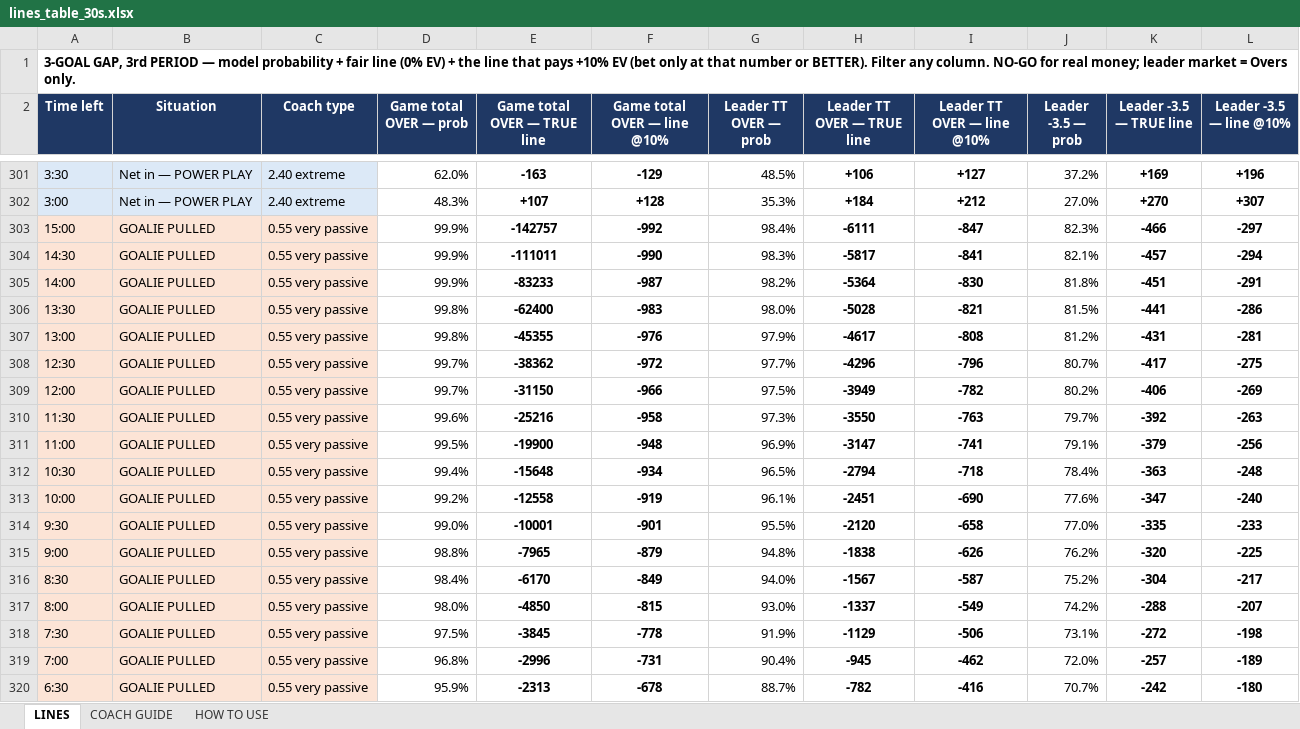
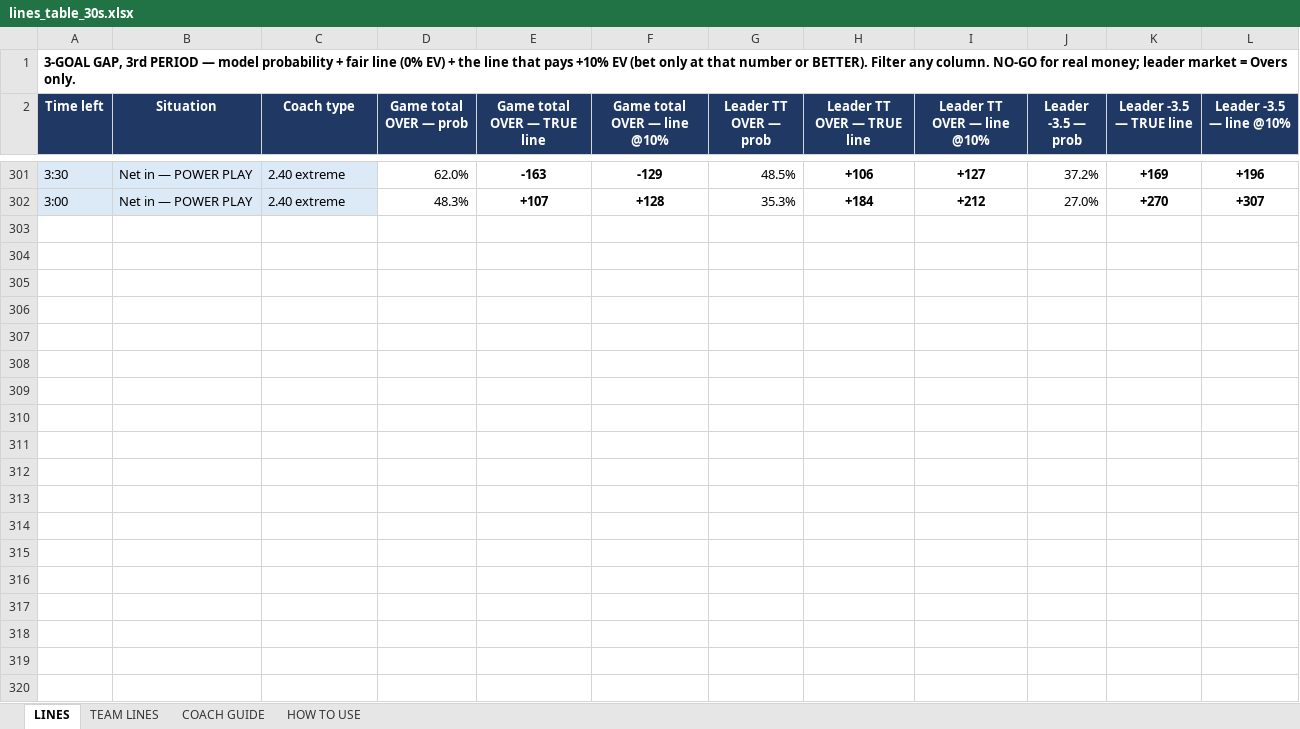
Before and after one commit to aiiiiepapi/HOCKEYPROJECTS_V2, an Excel workbook: live_model/lines_table_30s.xlsx, sheet LINES, drawn as a sheet; only a part is shown, gaps mark what is left out; values as stored, in another font and other column widths than the file's, no borders; conditional formats not drawn; the diff covers the shown part only; the diff names each change by its address in the sheet, - before the commit and + after, or states it on an @@ line.

```diff
--- a/live_model/lines_table_30s.xlsx (sheet LINES)
+++ b/live_model/lines_table_30s.xlsx (sheet LINES)
+sheet tab: TEAM LINES
-row 303: 15:00 | GOALIE PULLED | 0.55 very passive | 99.9% | -142757 | -992 | 98.4% | -6111 | -847 | 82.3% | -466 | -297
-row 304: 14:30 | GOALIE PULLED | 0.55 very passive | 99.9% | -111011 | -990 | 98.3% | -5817 | -841 | 82.1% | -457 | -294
-row 305: 14:00 | GOALIE PULLED | 0.55 very passive | 99.9% | -83233 | -987 | 98.2% | -5364 | -830 | 81.8% | -451 | -291
-row 306: 13:30 | GOALIE PULLED | 0.55 very passive | 99.8% | -62400 | -983 | 98.0% | -5028 | -821 | 81.5% | -441 | -286
-row 307: 13:00 | GOALIE PULLED | 0.55 very passive | 99.8% | -45355 | -976 | 97.9% | -4617 | -808 | 81.2% | -431 | -281
-row 308: 12:30 | GOALIE PULLED | 0.55 very passive | 99.7% | -38362 | -972 | 97.7% | -4296 | -796 | 80.7% | -417 | -275
-row 309: 12:00 | GOALIE PULLED | 0.55 very passive | 99.7% | -31150 | -966 | 97.5% | -3949 | -782 | 80.2% | -406 | -269
-row 310: 11:30 | GOALIE PULLED | 0.55 very passive | 99.6% | -25216 | -958 | 97.3% | -3550 | -763 | 79.7% | -392 | -263
-row 311: 11:00 | GOALIE PULLED | 0.55 very passive | 99.5% | -19900 | -948 | 96.9% | -3147 | -741 | 79.1% | -379 | -256
-row 312: 10:30 | GOALIE PULLED | 0.55 very passive | 99.4% | -15648 | -934 | 96.5% | -2794 | -718 | 78.4% | -363 | -248
-row 313: 10:00 | GOALIE PULLED | 0.55 very passive | 99.2% | -12558 | -919 | 96.1% | -2451 | -690 | 77.6% | -347 | -240
-row 314: 9:30 | GOALIE PULLED | 0.55 very passive | 99.0% | -10001 | -901 | 95.5% | -2120 | -658 | 77.0% | -335 | -233
-row 315: 9:00 | GOALIE PULLED | 0.55 very passive | 98.8% | -7965 | -879 | 94.8% | -1838 | -626 | 76.2% | -320 | -225
-row 316: 8:30 | GOALIE PULLED | 0.55 very passive | 98.4% | -6170 | -849 | 94.0% | -1567 | -587 | 75.2% | -304 | -217
-row 317: 8:00 | GOALIE PULLED | 0.55 very passive | 98.0% | -4850 | -815 | 93.0% | -1337 | -549 | 74.2% | -288 | -207
-row 318: 7:30 | GOALIE PULLED | 0.55 very passive | 97.5% | -3845 | -778 | 91.9% | -1129 | -506 | 73.1% | -272 | -198
-row 319: 7:00 | GOALIE PULLED | 0.55 very passive | 96.8% | -2996 | -731 | 90.4% | -945 | -462 | 72.0% | -257 | -189
-row 320: 6:30 | GOALIE PULLED | 0.55 very passive | 95.9% | -2313 | -678 | 88.7% | -782 | -416 | 70.7% | -242 | -180
```
Also changed, not shown: 132 removed rows elsewhere in this sheet, sheet COACH GUIDE, live_model/3mapgot_calculator_v2.xlsx, 8 other files.
